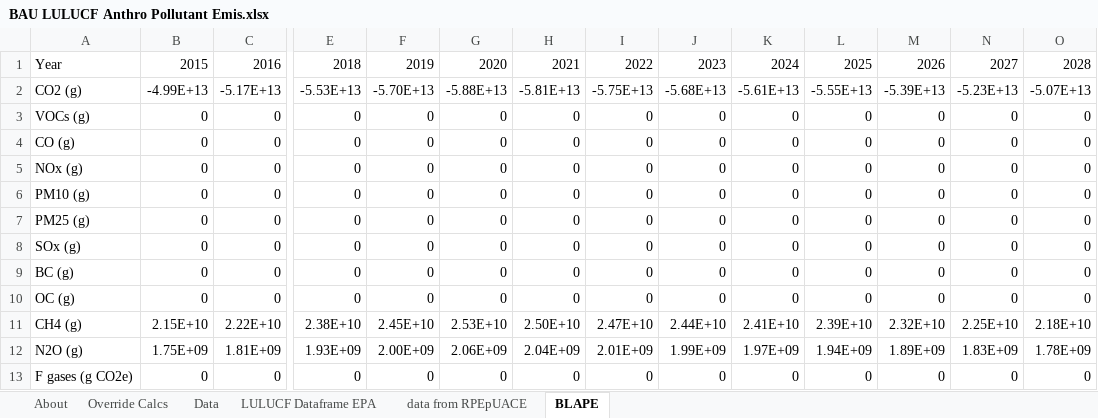
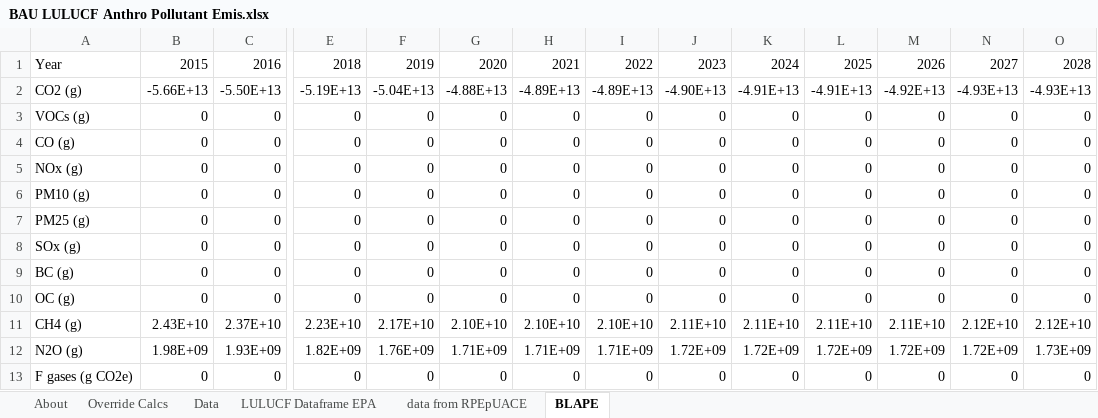
Before and after one commit to EnergyInnovation/eps-michigan, an Excel workbook: InputData/land/BLAPE/BAU LULUCF Anthro Pollutant Emis.xlsx, sheet BLAPE, drawn as a sheet; only a part is shown, gaps mark what is left out; values as stored, in another font and other column widths than the file's, no borders; the diff covers the shown part only; the diff names each change by its address in the sheet, - before the commit and + after, or states it on an @@ line.

```diff
--- a/InputData/land/BLAPE/BAU LULUCF Anthro Pollutant Emis.xlsx (sheet BLAPE)
+++ b/InputData/land/BLAPE/BAU LULUCF Anthro Pollutant Emis.xlsx (sheet BLAPE)
-B2: -4.99E+13
+B2: -5.66E+13
-C2: -5.17E+13
+C2: -5.50E+13
-E2: -5.53E+13
+E2: -5.19E+13
-F2: -5.70E+13
+F2: -5.04E+13
-G2: -5.88E+13
+G2: -4.88E+13
-H2: -5.81E+13
+H2: -4.89E+13
-I2: -5.75E+13
+I2: -4.89E+13
-J2: -5.68E+13
+J2: -4.90E+13
-K2: -5.61E+13
+K2: -4.91E+13
-L2: -5.55E+13
+L2: -4.91E+13
-M2: -5.39E+13
+M2: -4.92E+13
-N2: -5.23E+13
+N2: -4.93E+13
-O2: -5.07E+13
+O2: -4.93E+13
-B11: 2.15E+10
+B11: 2.43E+10
-C11: 2.22E+10
+C11: 2.37E+10
-E11: 2.38E+10
+E11: 2.23E+10
-F11: 2.45E+10
+F11: 2.17E+10
-G11: 2.53E+10
+G11: 2.10E+10
-H11: 2.50E+10
+H11: 2.10E+10
-I11: 2.47E+10
+I11: 2.10E+10
-J11: 2.44E+10
+J11: 2.11E+10
-K11: 2.41E+10
+K11: 2.11E+10
-L11: 2.39E+10
+L11: 2.11E+10
-M11: 2.32E+10
+M11: 2.11E+10
-N11: 2.25E+10
+N11: 2.12E+10
-O11: 2.18E+10
+O11: 2.12E+10
-B12: 1.75E+09
+B12: 1.98E+09
-C12: 1.81E+09
+C12: 1.93E+09
-E12: 1.93E+09
+E12: 1.82E+09
-F12: 2.00E+09
+F12: 1.76E+09
-G12: 2.06E+09
+G12: 1.71E+09
-H12: 2.04E+09
+H12: 1.71E+09
-I12: 2.01E+09
+I12: 1.71E+09
-J12: 1.99E+09
+J12: 1.72E+09
-K12: 1.97E+09
+K12: 1.72E+09
-L12: 1.94E+09
+L12: 1.72E+09
-M12: 1.89E+09
+M12: 1.72E+09
-N12: 1.83E+09
+N12: 1.72E+09
-O12: 1.78E+09
+O12: 1.73E+09
```
Also changed, not shown: 66 edited cells elsewhere in this sheet, sheet Data, sheet LULUCF Dataframe EPA, sheet Override Calcs, sheet About, formulas that keep their value, 11 other files.
